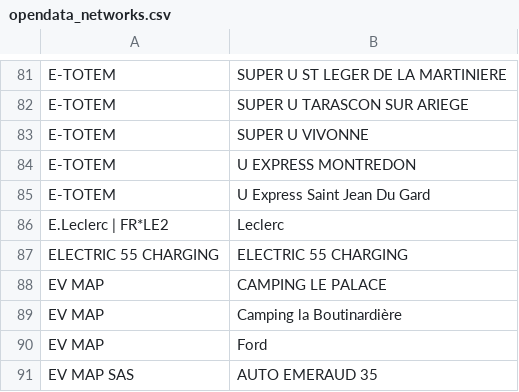
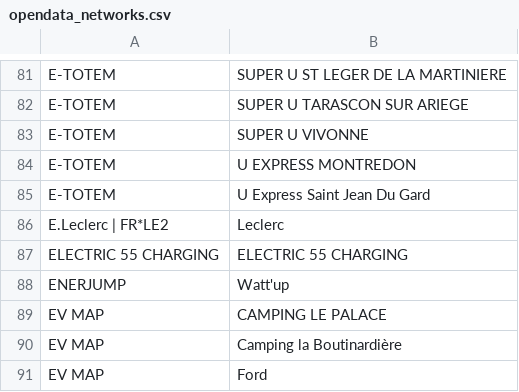
Before and after one commit to guiohm/ref-EU-EVSE, a CSV file: opendata_networks.csv, drawn as a sheet; only a part is shown, gaps mark what is left out; the shorter side is filled out with more unchanged rows.

```diff
--- a/opendata_networks.csv
+++ b/opendata_networks.csv
@@ -87,2 +87,3 @@ E.Leclerc | FR*LE2,Leclerc
 ELECTRIC 55 CHARGING,ELECTRIC 55 CHARGING
+ENERJUMP,Watt'up
 EV MAP,CAMPING LE PALACE
```
Also changed, not shown: history.csv, 4 other files.
